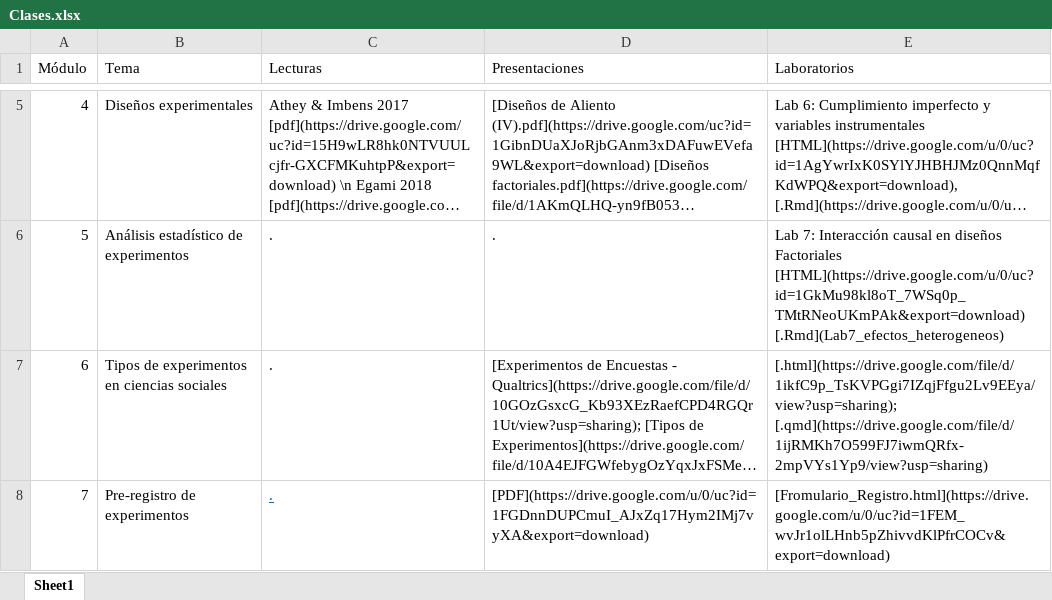
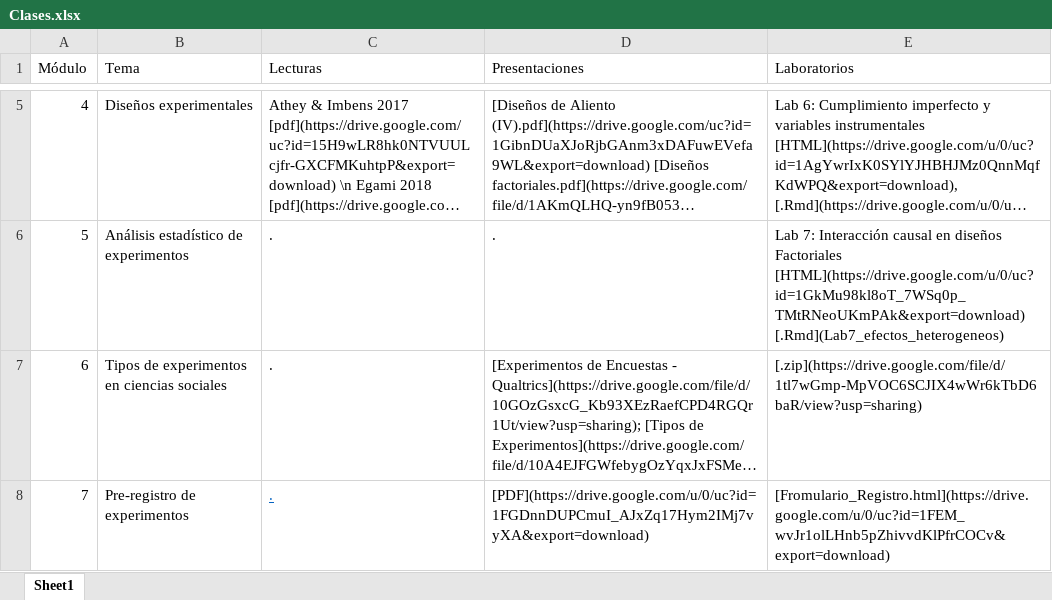
Before and after one commit to Nicolas-Schmidt/WCDECS, an Excel workbook: Clases.xlsx, sheet Sheet1, drawn as a sheet; only a part is shown, gaps mark what is left out; long unchanged cells end in …; values as stored, in another font and other column widths than the file's, no borders; the diff names each change by its address in the sheet, - before the commit and + after, or states it on an @@ line.

```diff
--- a/Clases.xlsx (sheet Sheet1)
+++ b/Clases.xlsx (sheet Sheet1)
-E7 (Laboratorios): [.html](https://drive.google.com/file/d/1ikfC9p_TsKVPGgi7IZqjFfgu2Lv9EEya/view?usp=sharing); [.qmd](https://drive.google.com/file/d/1ijRMKh7O599FJ7iwmQRfx-2mpVYs1Yp9/view?usp=sharing)
+E7 (Laboratorios): [.zip](https://drive.google.com/file/d/1tl7wGmp-MpVOC6SCJIX4wWr6kTbD6baR/view?usp=sharing)
```
Also changed, not shown: 2 other files.
